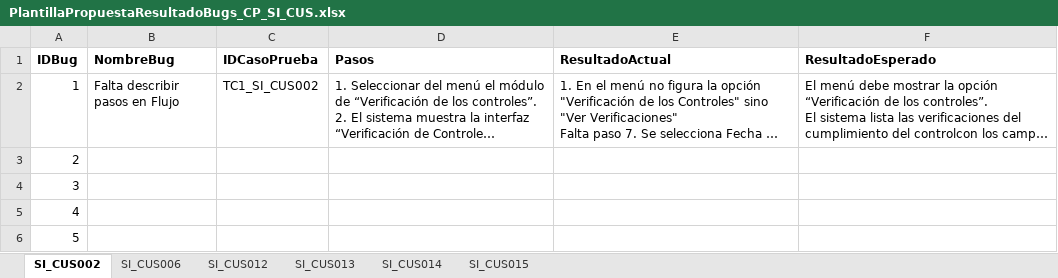
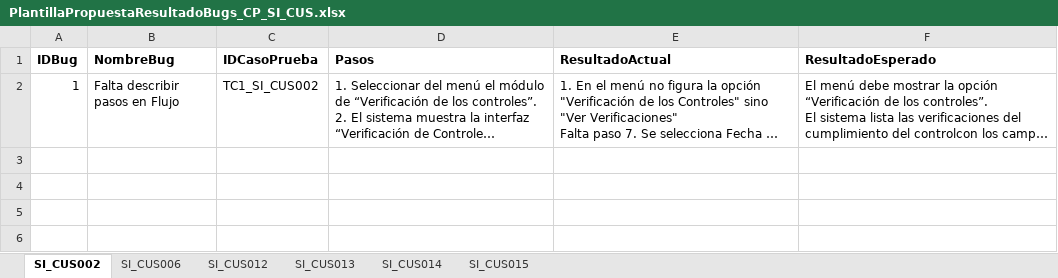
Before and after one commit to orlysemperfi/tp3-contratos-clientes, an Excel workbook: ITERACION 5/SUB ITERACION 5/CASOS DE PRUEBA/PlantillaPropuestaResultadoBugs_CP_SI_CUS.xlsx, sheet SI_CUS002, drawn as a sheet; long unchanged cells end in …; values as stored, in another font and other column widths than the file's, no borders; the diff names each change by its address in the sheet, - before the commit and + after, or states it on an @@ line.

```diff
--- a/ITERACION 5/SUB ITERACION 5/CASOS DE PRUEBA/PlantillaPropuestaResultadoBugs_CP_SI_CUS.xlsx (sheet SI_CUS002)
+++ b/ITERACION 5/SUB ITERACION 5/CASOS DE PRUEBA/PlantillaPropuestaResultadoBugs_CP_SI_CUS.xlsx (sheet SI_CUS002)
-row 3: 2
-row 4: 3
-row 5: 4
-row 6: 5
```
Also changed, not shown: sheet SI_CUS014.
